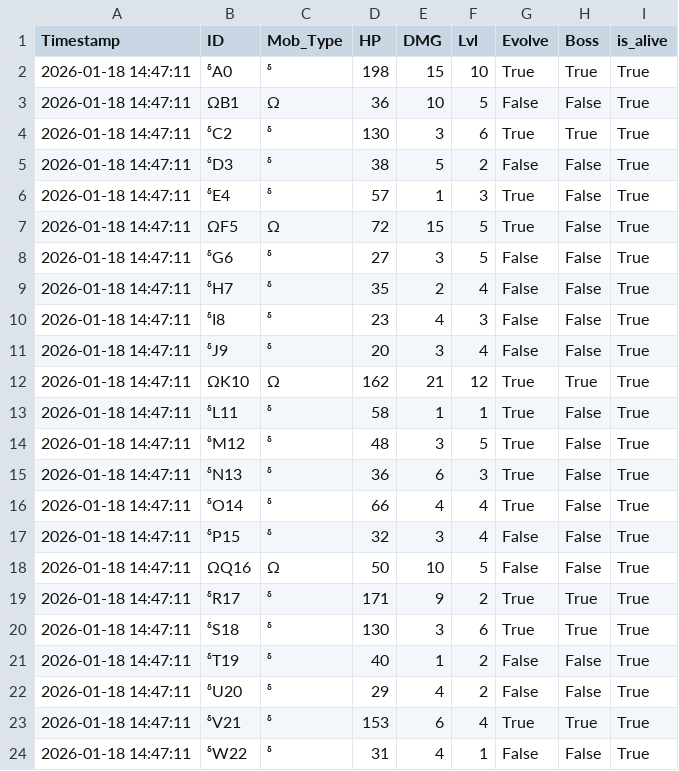
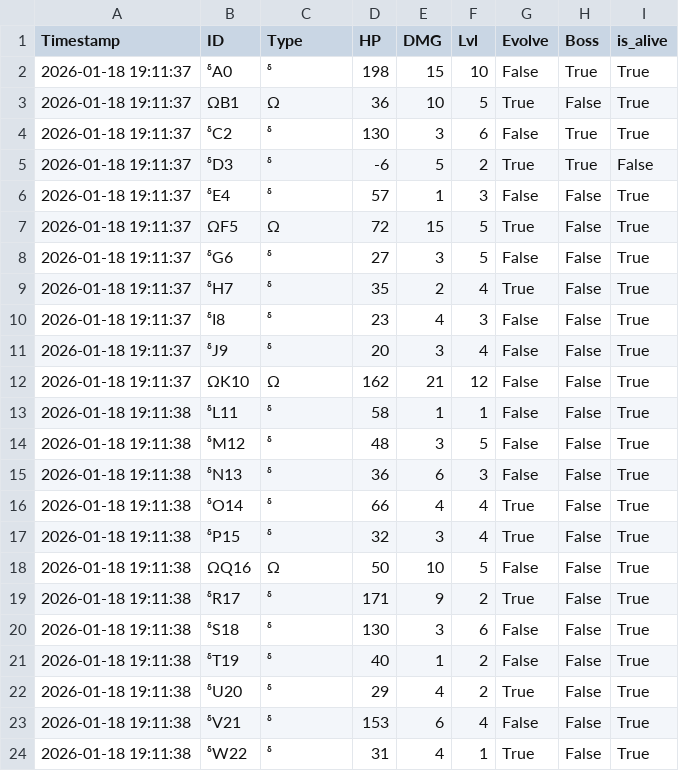
Before and after one commit to not-ETHICAL-HACKER/idk_what_a_repository_is, a CSV file: DONT TOUCH/game/log/mob.csv, drawn as a sheet.

```diff
--- a/DONT TOUCH/game/log/mob.csv
+++ b/DONT TOUCH/game/log/mob.csv
@@ -1,24 +1,24 @@
-Timestamp,ID,Mob_Type,HP,DMG,Lvl,Evolve,Boss,is_alive
-2026-01-18 14:47:11,ᵟA0,ᵟ,198,15,10,True,True,True
-2026-01-18 14:47:11,ΩB1,Ω,36,10,5,False,False,True
-2026-01-18 14:47:11,ᵟC2,ᵟ,130,3,6,True,True,True
-2026-01-18 14:47:11,ᵟD3,ᵟ,38,5,2,False,False,True
-2026-01-18 14:47:11,ᵟE4,ᵟ,57,1,3,True,False,True
-2026-01-18 14:47:11,ΩF5,Ω,72,15,5,True,False,True
-2026-01-18 14:47:11,ᵟG6,ᵟ,27,3,5,False,False,True
-2026-01-18 14:47:11,ᵟH7,ᵟ,35,2,4,False,False,True
-2026-01-18 14:47:11,ᵟI8,ᵟ,23,4,3,False,False,True
-2026-01-18 14:47:11,ᵟJ9,ᵟ,20,3,4,False,False,True
-2026-01-18 14:47:11,ΩK10,Ω,162,21,12,True,True,True
-2026-01-18 14:47:11,ᵟL11,ᵟ,58,1,1,True,False,True
-2026-01-18 14:47:11,ᵟM12,ᵟ,48,3,5,True,False,True
-2026-01-18 14:47:11,ᵟN13,ᵟ,36,6,3,True,False,True
-2026-01-18 14:47:11,ᵟO14,ᵟ,66,4,4,True,False,True
-2026-01-18 14:47:11,ᵟP15,ᵟ,32,3,4,False,False,True
-2026-01-18 14:47:11,ΩQ16,Ω,50,10,5,False,False,True
-2026-01-18 14:47:11,ᵟR17,ᵟ,171,9,2,True,True,True
-2026-01-18 14:47:11,ᵟS18,ᵟ,130,3,6,True,True,True
-2026-01-18 14:47:11,ᵟT19,ᵟ,40,1,2,False,False,True
-2026-01-18 14:47:11,ᵟU20,ᵟ,29,4,2,False,False,True
-2026-01-18 14:47:11,ᵟV21,ᵟ,153,6,4,True,True,True
-2026-01-18 14:47:11,ᵟW22,ᵟ,31,4,1,False,False,True
+Timestamp          , ID  , Type, HP , DMG, Lvl, Evolve, Boss , is_alive
+2026-01-18 19:11:37, ᵟA0 , ᵟ   , 198,  15,  10, False , True , True
+2026-01-18 19:11:37, ΩB1 , Ω   , 36 ,  10,   5, True  , False, True
+2026-01-18 19:11:37, ᵟC2 , ᵟ   , 130,   3,   6, False , True , True
+2026-01-18 19:11:37, ᵟD3 , ᵟ   , -6 ,   5,   2, True  , True , False
+2026-01-18 19:11:37, ᵟE4 , ᵟ   , 57 ,   1,   3, False , False, True
+2026-01-18 19:11:37, ΩF5 , Ω   , 72 ,  15,   5, True  , False, True
+2026-01-18 19:11:37, ᵟG6 , ᵟ   , 27 ,   3,   5, False , False, True
+2026-01-18 19:11:37, ᵟH7 , ᵟ   , 35 ,   2,   4, True  , False, True
+2026-01-18 19:11:37, ᵟI8 , ᵟ   , 23 ,   4,   3, False , False, True
+2026-01-18 19:11:37, ᵟJ9 , ᵟ   , 20 ,   3,   4, False , False, True
+2026-01-18 19:11:37, ΩK10, Ω   , 162,  21,  12, False , False, True
+2026-01-18 19:11:38, ᵟL11, ᵟ   , 58 ,   1,   1, False , False, True
+2026-01-18 19:11:38, ᵟM12, ᵟ   , 48 ,   3,   5, False , False, True
+2026-01-18 19:11:38, ᵟN13, ᵟ   , 36 ,   6,   3, False , False, True
+2026-01-18 19:11:38, ᵟO14, ᵟ   , 66 ,   4,   4, True  , False, True
+2026-01-18 19:11:38, ᵟP15, ᵟ   , 32 ,   3,   4, True  , False, True
+2026-01-18 19:11:38, ΩQ16, Ω   , 50 ,  10,   5, False , False, True
+2026-01-18 19:11:38, ᵟR17, ᵟ   , 171,   9,   2, True  , False, True
+2026-01-18 19:11:38, ᵟS18, ᵟ   , 130,   3,   6, False , False, True
+2026-01-18 19:11:38, ᵟT19, ᵟ   , 40 ,   1,   2, False , False, True
+2026-01-18 19:11:38, ᵟU20, ᵟ   , 29 ,   4,   2, True  , False, True
+2026-01-18 19:11:38, ᵟV21, ᵟ   , 153,   6,   4, False , False, True
+2026-01-18 19:11:38, ᵟW22, ᵟ   , 31 ,   4,   1, True  , False, True
```
Also changed, not shown: 7 other files.
